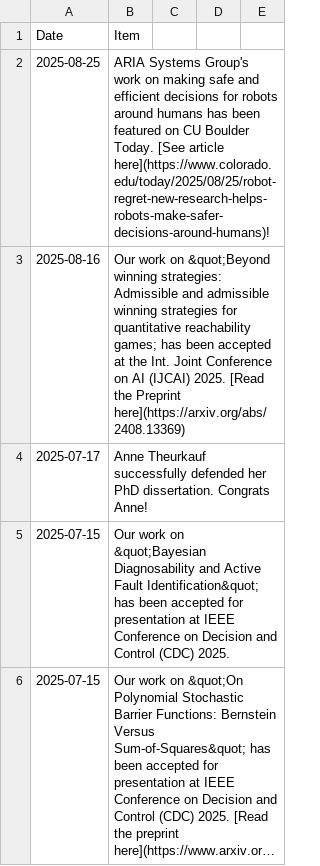
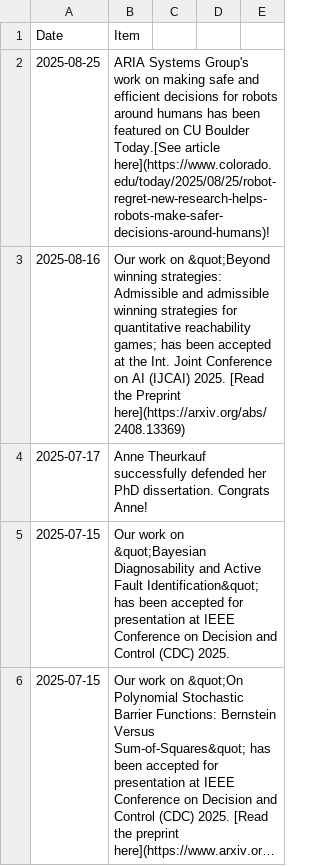
Before and after one commit to aria-systems-group/website, a CSV file: _data/news.csv, drawn as a sheet; only a part is shown; long unchanged cells end in ….

Commit message:
fixed error

```diff
--- a/_data/news.csv
+++ b/_data/news.csv
@@ -1,3 +1,3 @@
 Date,Item
-2025-08-25, "ARIA Systems Group's work on making safe and efficient decisions for robots around humans has been featured on CU Boulder Today. [See article here](https://www.colorado.edu/today/2025/08/25/robot-regret-new-research-helps-robots-make-safer-decisions-around-humans)!"
+2025-08-25, "ARIA Systems Group's work on making safe and efficient decisions for robots around humans has been featured on CU Boulder Today.[See article here](https://www.colorado.edu/today/2025/08/25/robot-regret-new-research-helps-robots-make-safer-decisions-around-humans)!"
 2025-08-16, "Our work on &quot;Beyond winning strategies: Admissible and admissible winning strategies for quantitative reachability games; has been accepted at the Int. Joint Conference on AI (IJCAI) 2025. [Read the Preprint here](https://arxiv.org/abs/2408.13369)"
```
